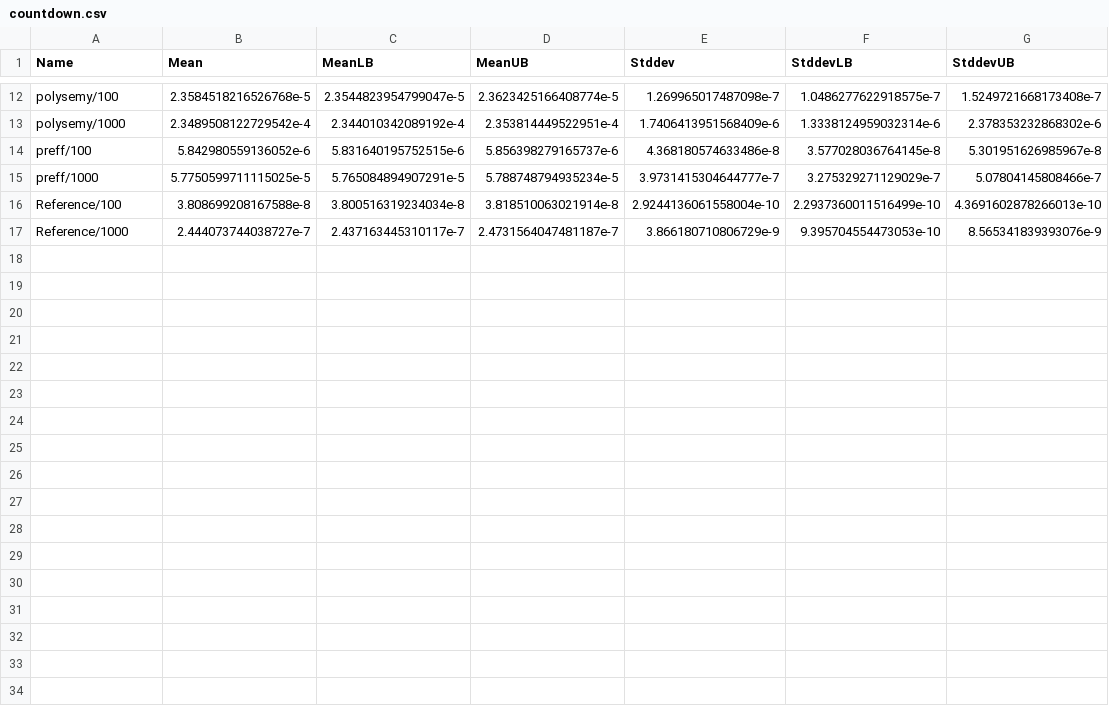
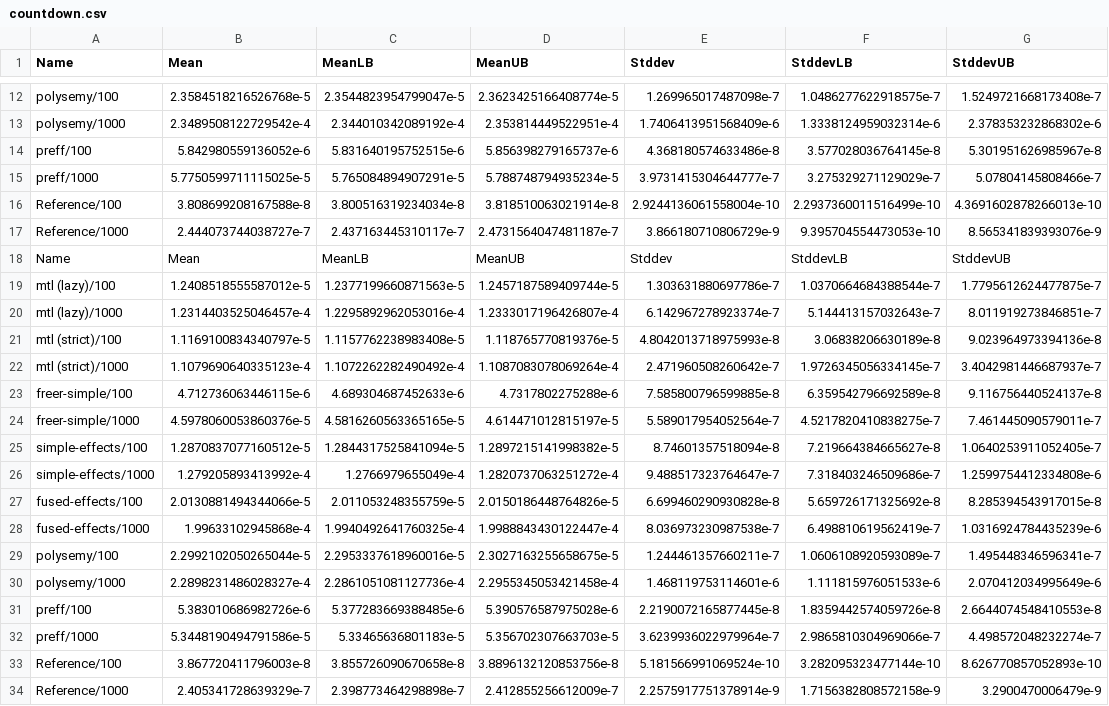
Before and after one commit to fendor/effect-zoo, a CSV file: countdown.csv, drawn as a sheet; only a part is shown, gaps mark what is left out.

```diff
--- a/countdown.csv
+++ b/countdown.csv
@@ -17 +17,18 @@ Reference/100,3.808699208167588e-8,3.800516319234034e-8,3.818510063021914e-8,2.9
 Reference/1000,2.444073744038727e-7,2.437163445310117e-7,2.4731564047481187e-7,3.866180710806729e-9,9.395704554473053e-10,8.565341839393076e-9
+Name,Mean,MeanLB,MeanUB,Stddev,StddevLB,StddevUB
+mtl (lazy)/100,1.2408518555587012e-5,1.2377199660871563e-5,1.2457187589409744e-5,1.303631880697786e-7,1.0370664684388544e-7,1.7795612624477875e-7
+mtl (lazy)/1000,1.2314403525046457e-4,1.2295892962053016e-4,1.2333017196426807e-4,6.142967278923374e-7,5.144413157032643e-7,8.011919273846851e-7
+mtl (strict)/100,1.1169100834340797e-5,1.1157762238983408e-5,1.118765770819376e-5,4.8042013718975993e-8,3.06838206630189e-8,9.023964973394136e-8
+mtl (strict)/1000,1.1079690640335123e-4,1.1072262282490492e-4,1.1087083078069264e-4,2.471960508260642e-7,1.9726345056334145e-7,3.4042981446687937e-7
+freer-simple/100,4.712736063446115e-6,4.689304687452633e-6,4.7317802275288e-6,7.585800796599885e-8,6.359542796692589e-8,9.116756440524137e-8
+freer-simple/1000,4.5978060053860376e-5,4.5816260563365165e-5,4.614471012815197e-5,5.589017954052564e-7,4.5217820410838275e-7,7.461445090579011e-7
+simple-effects/100,1.2870837077160512e-5,1.2844317525841094e-5,1.2897215141998382e-5,8.74601357518094e-8,7.219664384665627e-8,1.0640253911052405e-7
+simple-effects/1000,1.279205893413992e-4,1.2766979655049e-4,1.2820737063251272e-4,9.488517323764647e-7,7.318403246509686e-7,1.2599754412334808e-6
+fused-effects/100,2.0130881494344066e-5,2.011053248355759e-5,2.0150186448764826e-5,6.699460290930828e-8,5.659726171325692e-8,8.285394543917015e-8
+fused-effects/1000,1.99633102945868e-4,1.9940492641760325e-4,1.9988843430122447e-4,8.036973230987538e-7,6.498810619562419e-7,1.0316924784435239e-6
+polysemy/100,2.2992102050265044e-5,2.2953337618960016e-5,2.3027163255658675e-5,1.244461357660211e-7,1.0606108920593089e-7,1.495448346596341e-7
+polysemy/1000,2.2898231486028327e-4,2.2861051081127736e-4,2.2955345053421458e-4,1.468119753114601e-6,1.111815976051533e-6,2.070412034995649e-6
+preff/100,5.383010686982726e-6,5.377283669388485e-6,5.390576587975028e-6,2.2190072165877445e-8,1.8359442574059726e-8,2.6644074548410553e-8
+preff/1000,5.3448190494791586e-5,5.33465636801183e-5,5.356702307663703e-5,3.6239936022979964e-7,2.9865810304969066e-7,4.498572048232274e-7
+Reference/100,3.867720411796003e-8,3.855726090670658e-8,3.8896132120853756e-8,5.181566991069524e-10,3.282095323477144e-10,8.626770857052893e-10
+Reference/1000,2.405341728639329e-7,2.398773464298898e-7,2.412855256612009e-7,2.2575917751378914e-9,1.7156382808572158e-9,3.2900470006479e-9
```
Also changed, not shown: big-stack.csv, file-sizes.csv, 5 other files.
